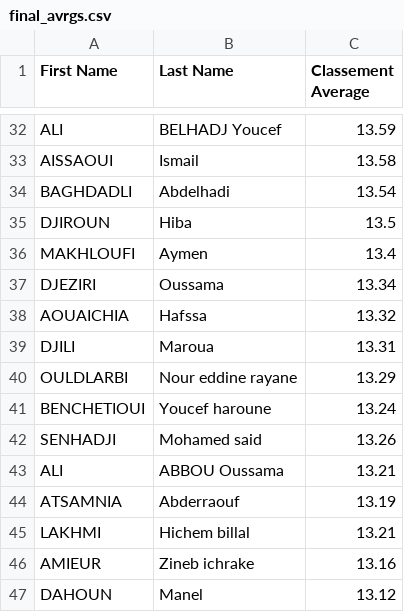
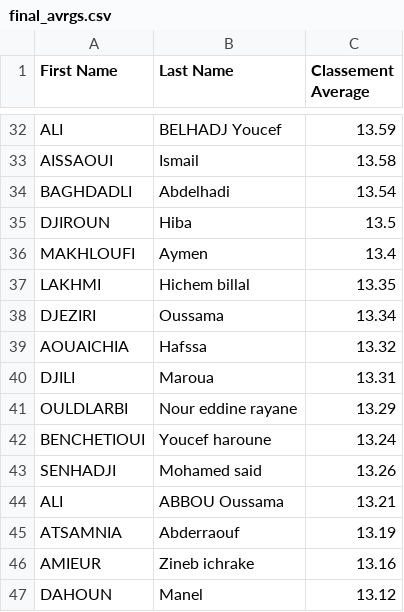
Before and after one commit to Ilyeshaddad337/Ranking, a CSV file: promo-2021/2022-2023/final_avrgs.csv, drawn as a sheet; only a part is shown, gaps mark what is left out; removed rows and columns are numbered as before the commit, all else as after; the diff names each change by its address in the sheet, - before the commit and + after, or states it on an @@ line.

Commit message:
Update final_avrgs.csv

```diff
--- a/promo-2021/2022-2023/final_avrgs.csv
+++ b/promo-2021/2022-2023/final_avrgs.csv
+row 37: LAKHMI | Hichem billal | 13.35
-row 45: LAKHMI | Hichem billal | 13.21
```
